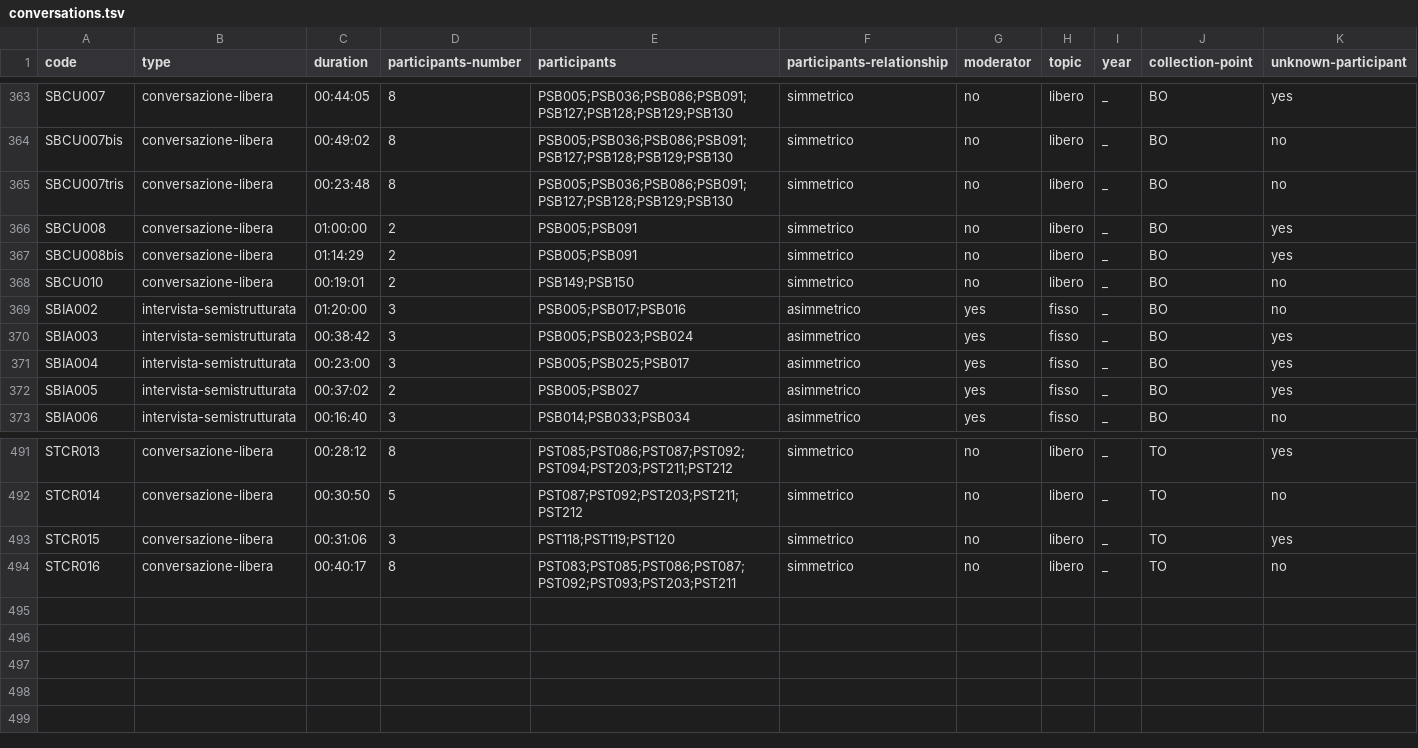
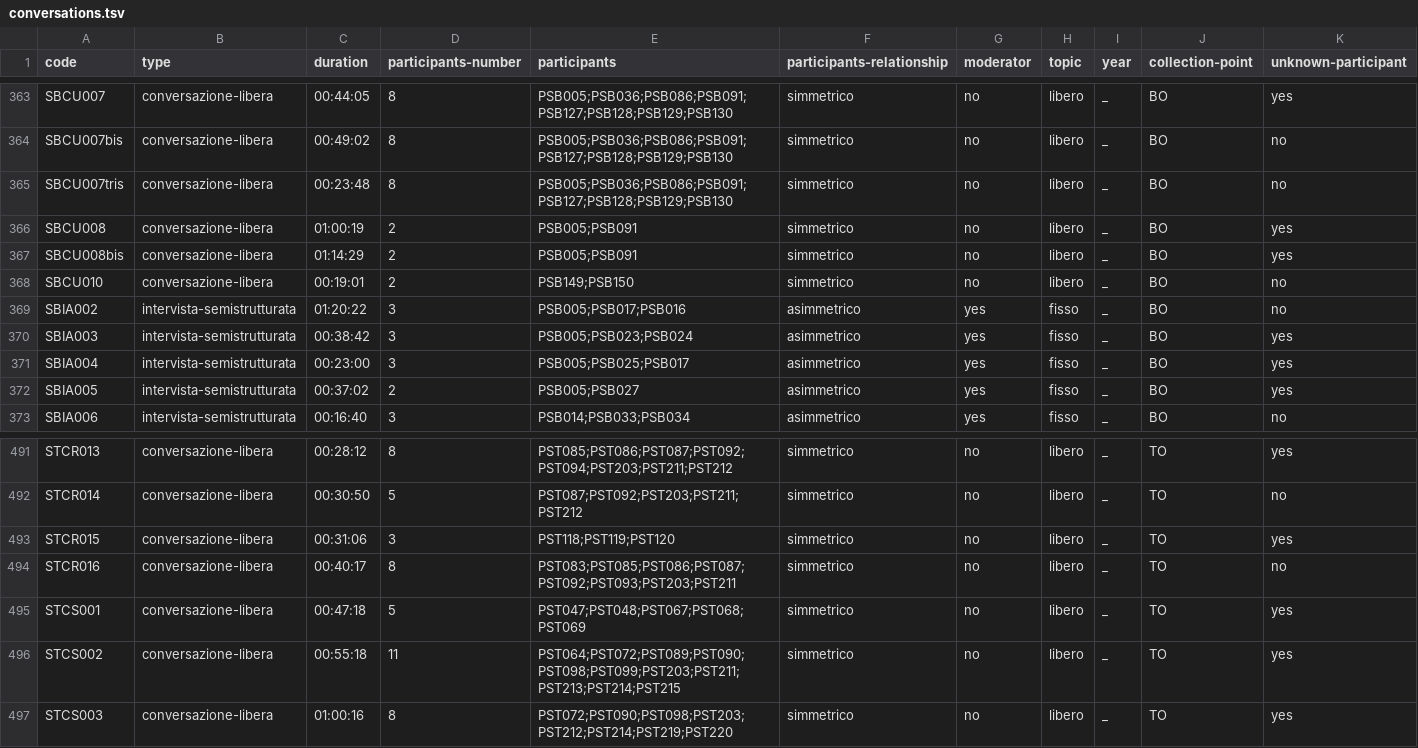
Before and after one commit to KIParla/KIParla-NoSketch-Data, a TSV file: metadata/KIParla/conversations.tsv, drawn as a sheet; only a part is shown, gaps mark what is left out; the diff covers the shown part only.

```diff
--- a/metadata/KIParla/conversations.tsv
+++ b/metadata/KIParla/conversations.tsv
@@ -365,6 +365,6 @@ SBCU007bis	conversazione-libera	00:49:02	8	PSB005;PSB036;PSB086;PSB091;PSB127;PS
 SBCU007tris	conversazione-libera	00:23:48	8	PSB005;PSB036;PSB086;PSB091;PSB127;PSB128;PSB129;PSB130	simmetrico	no	libero	_	BO	no
-SBCU008	conversazione-libera	01:00:00	2	PSB005;PSB091	simmetrico	no	libero	_	BO	yes
+SBCU008	conversazione-libera	01:00:19	2	PSB005;PSB091	simmetrico	no	libero	_	BO	yes
 SBCU008bis	conversazione-libera	01:14:29	2	PSB005;PSB091	simmetrico	no	libero	_	BO	yes
 SBCU010	conversazione-libera	00:19:01	2	PSB149;PSB150	simmetrico	no	libero	_	BO	no
-SBIA002	intervista-semistrutturata	01:20:00	3	PSB005;PSB017;PSB016	asimmetrico	yes	fisso	_	BO	no
+SBIA002	intervista-semistrutturata	01:20:22	3	PSB005;PSB017;PSB016	asimmetrico	yes	fisso	_	BO	no
 SBIA003	intervista-semistrutturata	00:38:42	3	PSB005;PSB023;PSB024	asimmetrico	yes	fisso	_	BO	yes
@@ -494 +494,4 @@ STCR015	conversazione-libera	00:31:06	3	PST118;PST119;PST120	simmetrico	no	liber
 STCR016	conversazione-libera	00:40:17	8	PST083;PST085;PST086;PST087;PST092;PST093;PST203;PST211	simmetrico	no	libero	_	TO	no
+STCS001	conversazione-libera	00:47:18	5	PST047;PST048;PST067;PST068;PST069	simmetrico	no	libero	_	TO	yes
+STCS002	conversazione-libera	00:55:18	11	PST064;PST072;PST089;PST090;PST098;PST099;PST203;PST211;PST213;PST214;PST215	simmetrico	no	libero	_	TO	yes
+STCS003	conversazione-libera	01:00:16	8	PST072;PST090;PST098;PST203;PST212;PST214;PST219;PST220	simmetrico	no	libero	_	TO	yes
```
Also changed, not shown: 33 edited cells elsewhere in this file, metadata/KIParla/participants.tsv, metadata/StraParlaBO/conversations.tsv, 10 other files.
